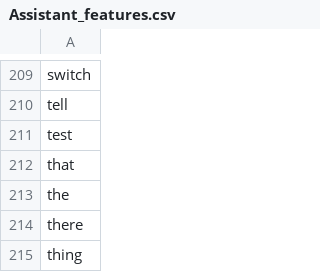
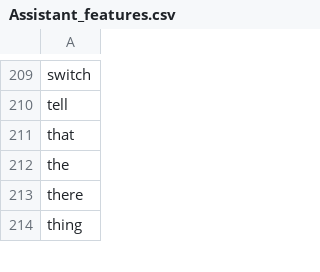
Before and after one commit to nspeer12/dexter, a CSV file: Core/assistant/model/Assistant_features.csv, drawn as a sheet; only a part is shown, gaps mark what is left out.

```diff
--- a/Core/assistant/model/Assistant_features.csv
+++ b/Core/assistant/model/Assistant_features.csv
@@ -210,3 +210,2 @@ switch
 tell
-test
 that
```
Also changed, not shown: Core/assistant/model/Assistant_labels.csv, 4 other files.
